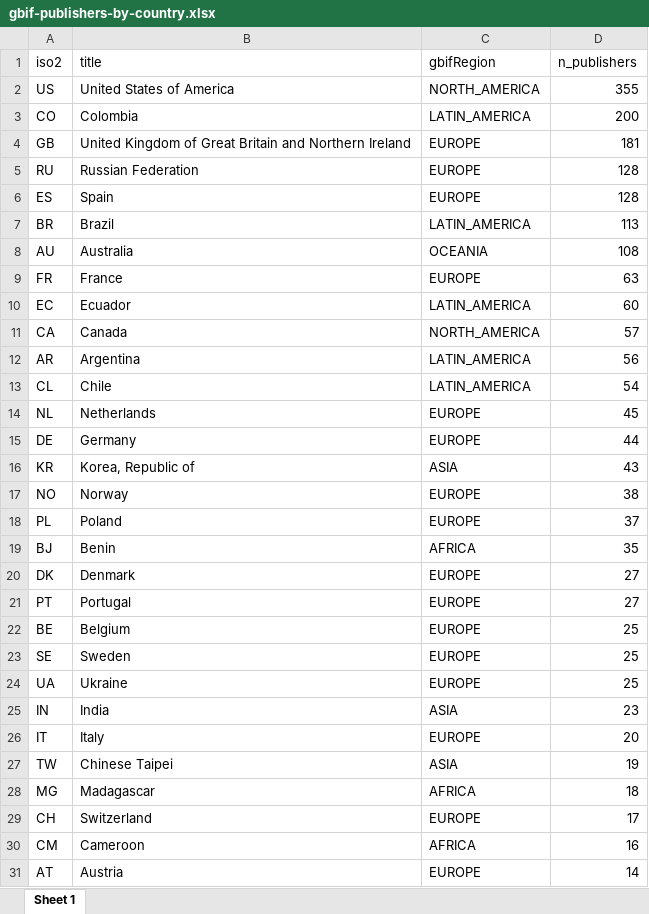
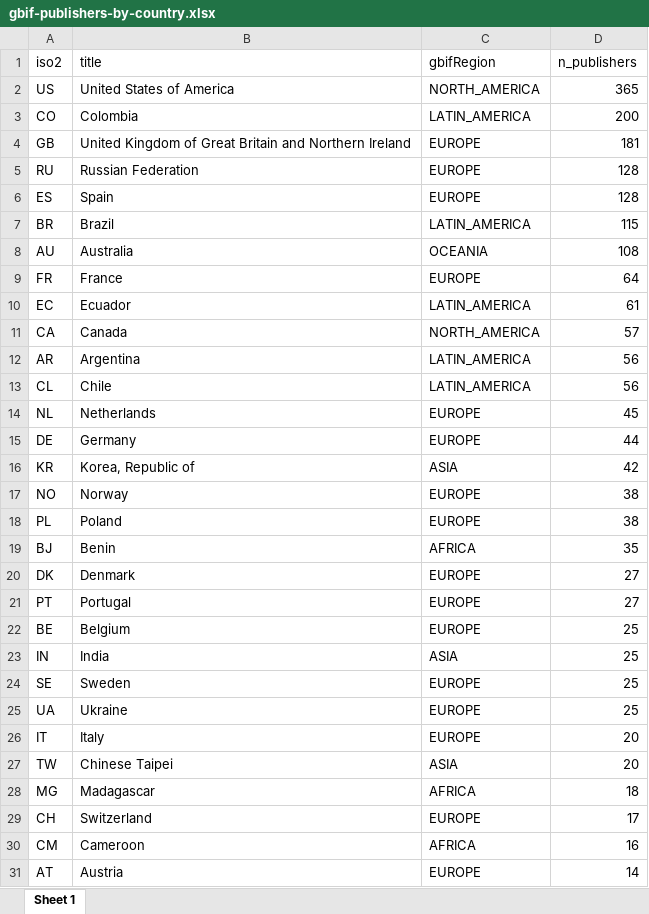
Before and after one commit to jhnwllr/gbif-publishers-by-country, an Excel workbook: exports/gbif-publishers-by-country.xlsx, sheet Sheet 1, drawn as a sheet; only a part is shown; values as stored, in another font and other column widths than the file's, no borders; removed rows and columns are numbered as before the commit, all else as after; the diff covers the shown part only; the diff names each change by its address in the sheet, - before the commit and + after, or states it on an @@ line.

```diff
--- a/exports/gbif-publishers-by-country.xlsx (sheet Sheet 1)
+++ b/exports/gbif-publishers-by-country.xlsx (sheet Sheet 1)
-D2 (n_publishers): 355
+D2 (n_publishers): 365
-D7 (n_publishers): 113
+D7 (n_publishers): 115
-D9 (n_publishers): 63
+D9 (n_publishers): 64
-D10 (n_publishers): 60
+D10 (n_publishers): 61
-D13 (n_publishers): 54
+D13 (n_publishers): 56
-D16 (n_publishers): 43
+D16 (n_publishers): 42
-D18 (n_publishers): 37
+D18 (n_publishers): 38
+row 23: IN | India | ASIA | 25
-row 25: IN | India | ASIA | 23
-D27 (n_publishers): 19
+D27 (n_publishers): 20
```
Also changed, not shown: 5 added rows and 5 removed rows elsewhere in this sheet, 2 other files.
